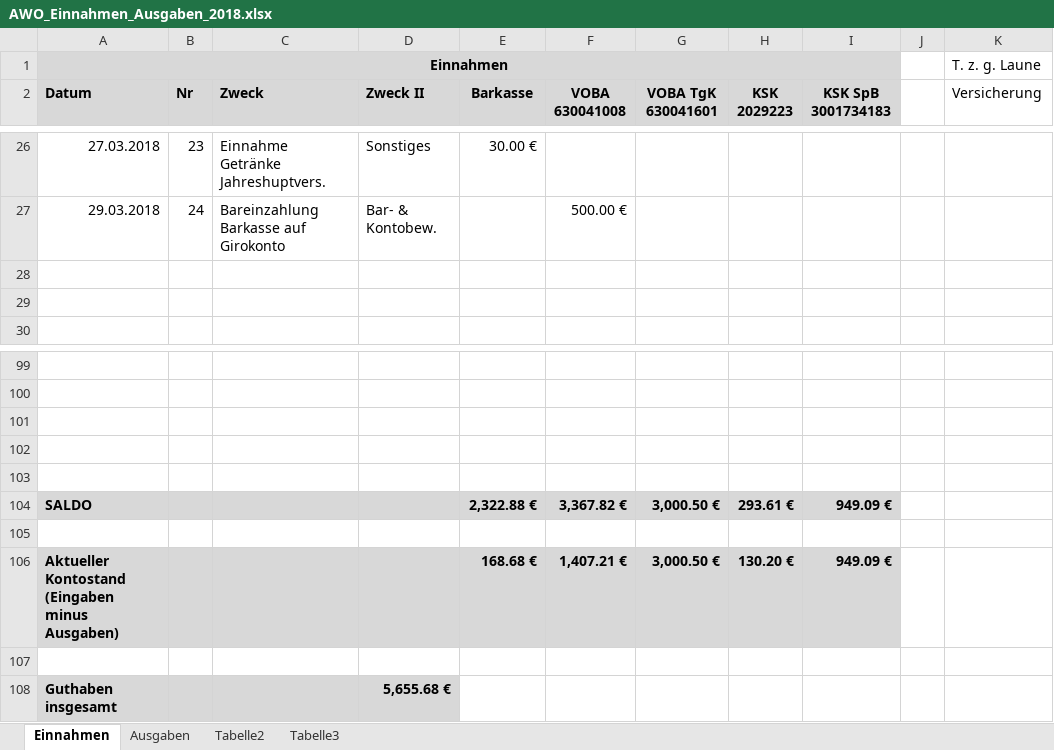
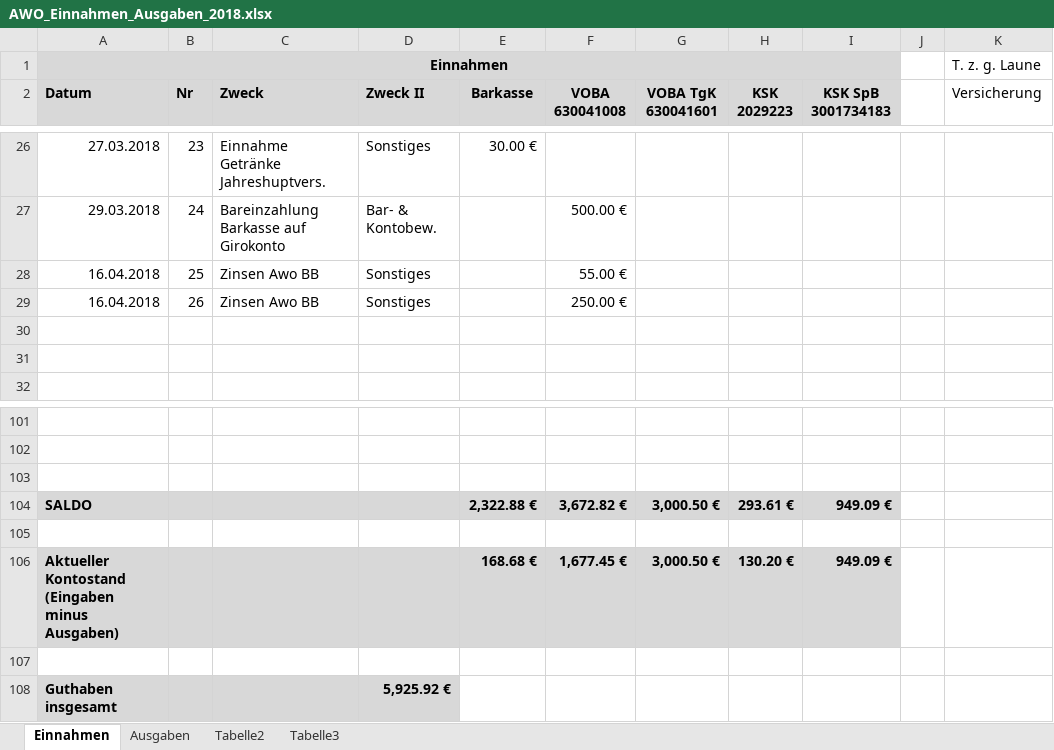
Before and after one commit to bwildner/AWO, an Excel workbook: AWO_Einnahmen_Ausgaben_2018.xlsx, sheet Einnahmen, drawn as a sheet; only a part is shown, gaps mark what is left out; values as stored, in another font and other column widths than the file's, no borders; conditional formats not drawn; removed rows and columns are numbered as before the commit, all else as after; the diff names each change by its address in the sheet, - before the commit and + after, or states it on an @@ line.

Commit message:
nach Auszug 09/2018

```diff
--- a/AWO_Einnahmen_Ausgaben_2018.xlsx (sheet Einnahmen)
+++ b/AWO_Einnahmen_Ausgaben_2018.xlsx (sheet Einnahmen)
+row 28: 16.04.2018 | 25 | Zinsen Awo BB | Sonstiges |  | 55.00 €
+row 29: 16.04.2018 | 26 | Zinsen Awo BB | Sonstiges |  | 250.00 €
+row 104: SALDO |  |  |  | 2,322.88 € | 3,672.82 € | 3,000.50 € | 293.61 € | 949.09 €
+row 106: Aktueller Kontostand (Eingaben minus Ausgaben) |  |  |  | 168.68 € | 1,677.45 € | 3,000.50 € | 130.20 € | 949.09 €
-row 104: SALDO |  |  |  | 2,322.88 € | 3,367.82 € | 3,000.50 € | 293.61 € | 949.09 €
-row 105: (empty)
-row 106: Aktueller Kontostand (Eingaben minus Ausgaben) |  |  |  | 168.68 € | 1,407.21 € | 3,000.50 € | 130.20 € | 949.09 €
-row 107: (empty)
-D108 (Zweck II): 5,655.68 €
+D108 (Zweck II): 5,925.92 €
```
Also changed, not shown: sheet Ausgaben.
